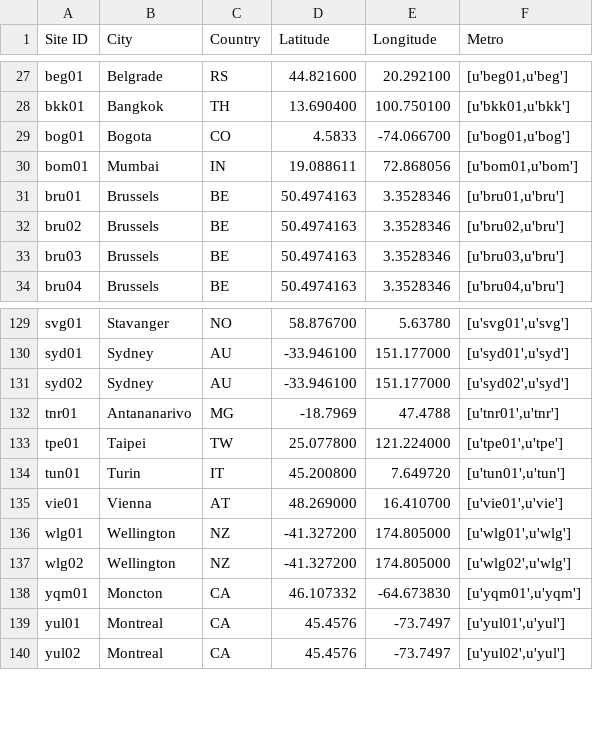
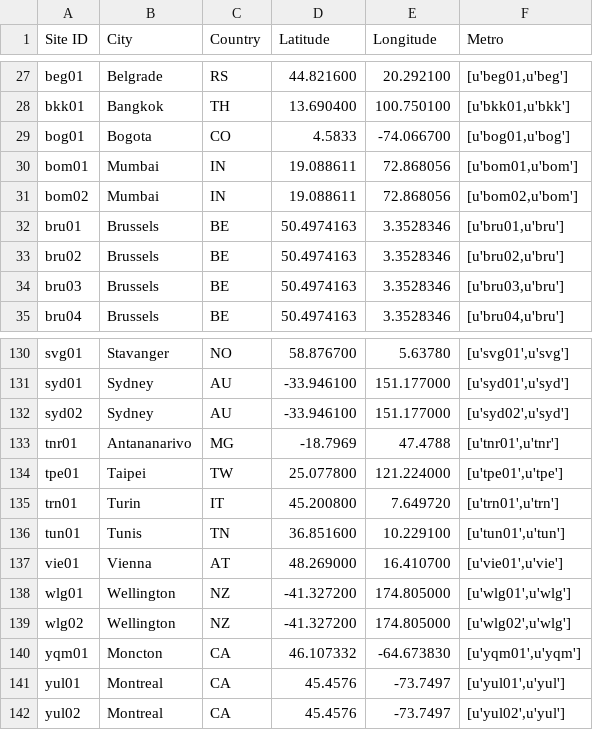
Before and after one commit to m-lab/mlab-vis-pipeline, a CSV file: tools/bigquery/mlab-sites/data/mlab_site_locations.csv, drawn as a sheet; only a part is shown, gaps mark what is left out.

```diff
--- a/tools/bigquery/mlab-sites/data/mlab_site_locations.csv
+++ b/tools/bigquery/mlab-sites/data/mlab_site_locations.csv
@@ -30,2 +30,3 @@ bog01,Bogota,CO,4.5833,-74.066700,"[u'bog01,u'bog']"
 bom01,Mumbai,IN,19.088611,72.868056,"[u'bom01,u'bom']"
+bom02,Mumbai,IN,19.088611,72.868056,"[u'bom02,u'bom']"
 bru01,Brussels,BE,50.4974163,3.3528346,"[u'bru01,u'bru']"
@@ -133,3 +134,4 @@ tnr01,Antananarivo,MG, -18.7969, 47.4788, "[u'tnr01',u'tnr']"
 tpe01,Taipei,TW, 25.077800, 121.224000, "[u'tpe01',u'tpe']"
-tun01,Turin,IT, 45.200800, 7.649720, "[u'tun01',u'tun']"
+trn01,Turin,IT, 45.200800, 7.649720, "[u'trn01',u'trn']"
+tun01,Tunis,TN, 36.851600, 10.229100,"[u'tun01',u'tun']"
 vie01,Vienna,AT, 48.269000, 16.410700, "[u'vie01',u'vie']"
```
Also changed, not shown: tools/bigquery/mlab-sites/data/M-Lab Sites - Sites.csv, 11 other files.
